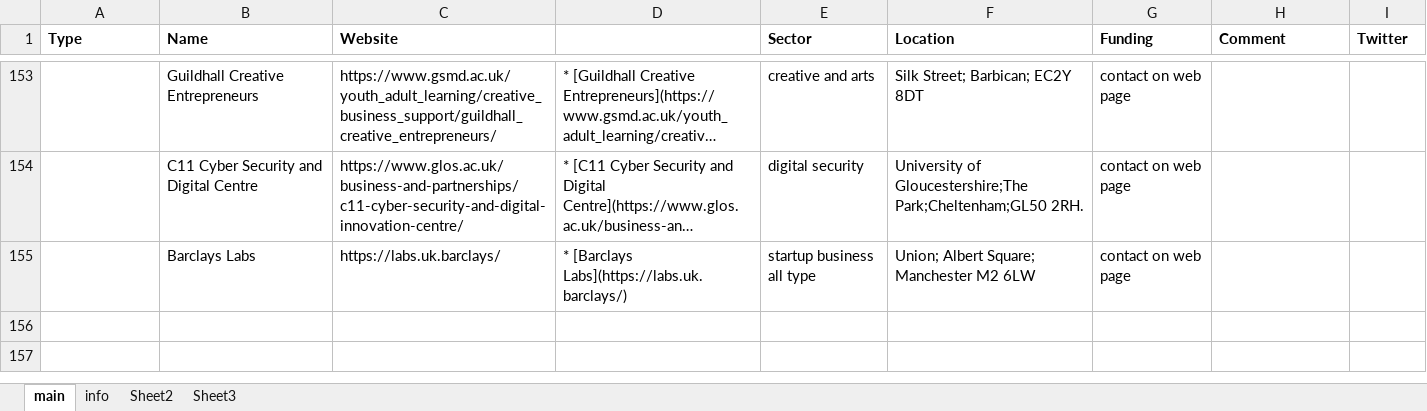
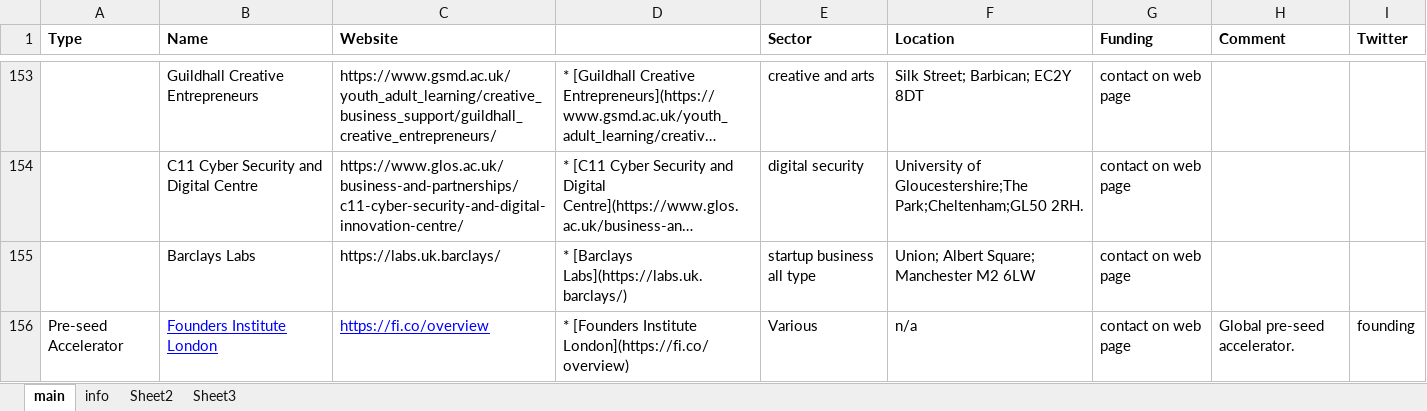
Before and after one commit to innovationlab-uk/innovation-hubs, an Excel workbook: data/20210219_innovation_hubs-Almasi-v1.xlsx, sheet main, drawn as a sheet; only a part is shown, gaps mark what is left out; long unchanged cells end in …; values as stored, in another font and other column widths than the file's, no borders; the diff names each change by its address in the sheet, - before the commit and + after, or states it on an @@ line.

```diff
--- a/data/20210219_innovation_hubs-Almasi-v1.xlsx (sheet main)
+++ b/data/20210219_innovation_hubs-Almasi-v1.xlsx (sheet main)
+row 156: Pre-seed Accelerator | Founders Institute London | https://fi.co/overview | * [Founders Institute London](https://fi.co/overview) | Various | n/a | contact on web page | Global pre-seed accelerator. | founding
```
Also changed, not shown: 1 other file.
